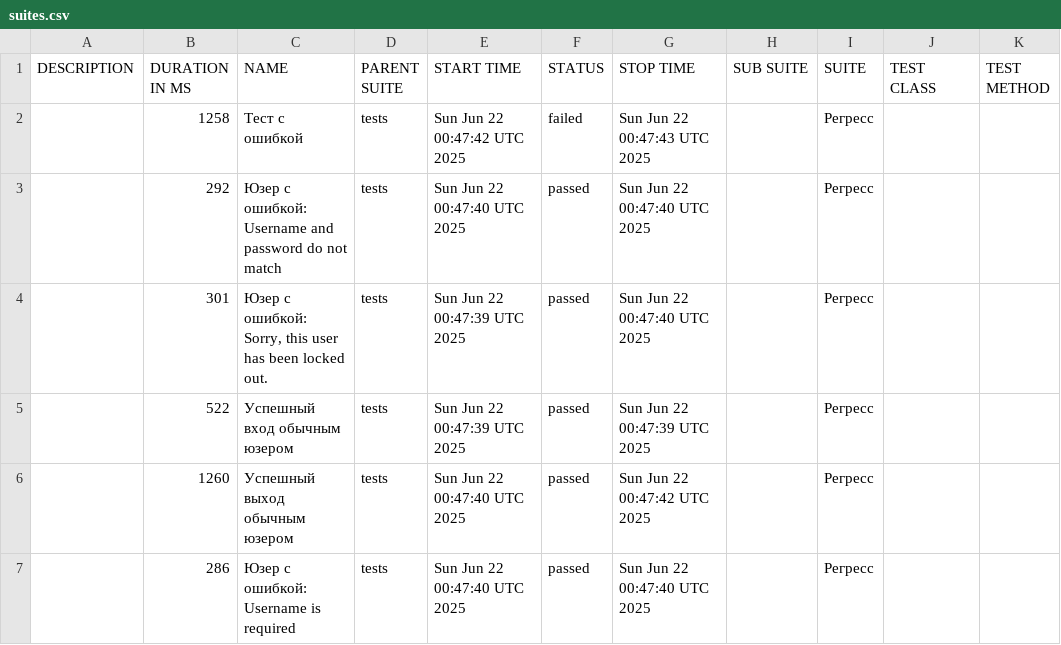
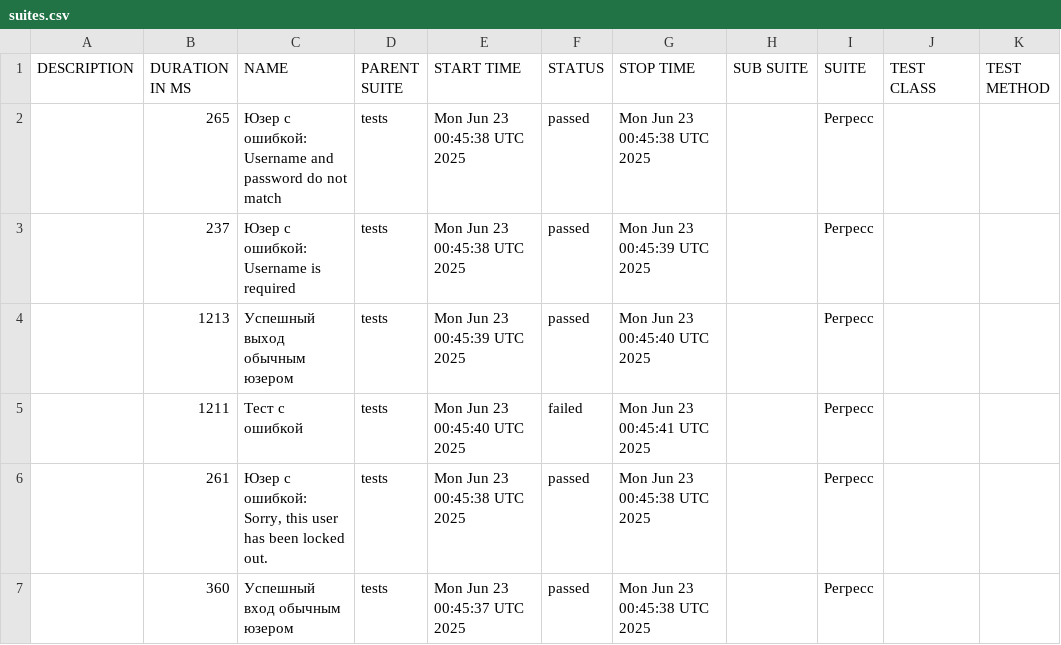
Before and after one commit to barsovichok/playwright_python_training, a CSV file: data/suites.csv, drawn as a sheet.

```diff
--- a/data/suites.csv
+++ b/data/suites.csv
@@ -1,7 +1,7 @@
 "DESCRIPTION","DURATION IN MS","NAME","PARENT SUITE","START TIME","STATUS","STOP TIME","SUB SUITE","SUITE","TEST CLASS","TEST METHOD"
-"","1258","Тест с ошибкой","tests","Sun Jun 22 00:47:42 UTC 2025","failed","Sun Jun 22 00:47:43 UTC 2025","","Регресс","",""
-"","292","Юзер с ошибкой: Username and password do not match","tests","Sun Jun 22 00:47:40 UTC 2025","passed","Sun Jun 22 00:47:40 UTC 2025","","Регресс","",""
-"","301","Юзер с ошибкой: Sorry, this user has been locked out.","tests","Sun Jun 22 00:47:39 UTC 2025","passed","Sun Jun 22 00:47:40 UTC 2025","","Регресс","",""
-"","522","Успешный вход обычным юзером","tests","Sun Jun 22 00:47:39 UTC 2025","passed","Sun Jun 22 00:47:39 UTC 2025","","Регресс","",""
-"","1260","Успешный выход обычным юзером","tests","Sun Jun 22 00:47:40 UTC 2025","passed","Sun Jun 22 00:47:42 UTC 2025","","Регресс","",""
-"","286","Юзер с ошибкой: Username is required","tests","Sun Jun 22 00:47:40 UTC 2025","passed","Sun Jun 22 00:47:40 UTC 2025","","Регресс","",""
+"","265","Юзер с ошибкой: Username and password do not match","tests","Mon Jun 23 00:45:38 UTC 2025","passed","Mon Jun 23 00:45:38 UTC 2025","","Регресс","",""
+"","237","Юзер с ошибкой: Username is required","tests","Mon Jun 23 00:45:38 UTC 2025","passed","Mon Jun 23 00:45:39 UTC 2025","","Регресс","",""
+"","1213","Успешный выход обычным юзером","tests","Mon Jun 23 00:45:39 UTC 2025","passed","Mon Jun 23 00:45:40 UTC 2025","","Регресс","",""
+"","1211","Тест с ошибкой","tests","Mon Jun 23 00:45:40 UTC 2025","failed","Mon Jun 23 00:45:41 UTC 2025","","Регресс","",""
+"","261","Юзер с ошибкой: Sorry, this user has been locked out.","tests","Mon Jun 23 00:45:38 UTC 2025","passed","Mon Jun 23 00:45:38 UTC 2025","","Регресс","",""
+"","360","Успешный вход обычным юзером","tests","Mon Jun 23 00:45:37 UTC 2025","passed","Mon Jun 23 00:45:38 UTC 2025","","Регресс","",""
```
Also changed, not shown: data/behaviors.csv, 29 other files.
